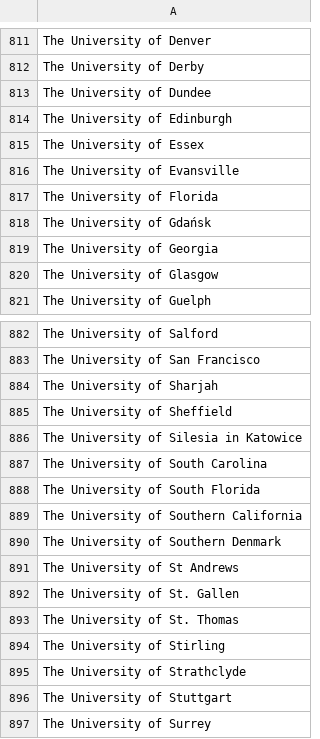
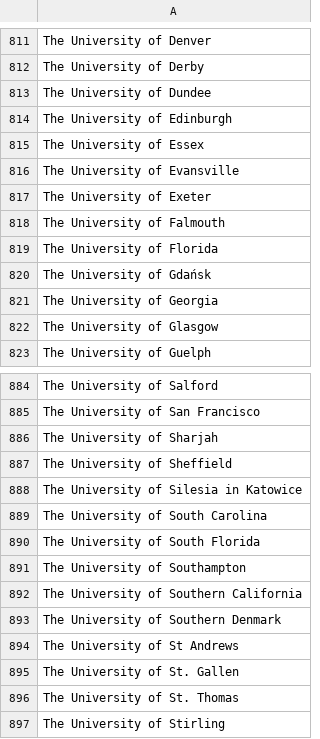
Before and after one commit to MLH/mlh-policies, a CSV file: schools.csv, drawn as a sheet; only a part is shown, gaps mark what is left out; the shorter side is filled out with more unchanged rows; the diff names each change by its address in the sheet, - before the commit and + after, or states it on an @@ line.

Commit message:
Update schools.csv

```diff
--- a/schools.csv
+++ b/schools.csv
+row 817: The University of Exeter
+row 818: The University of Falmouth
+row 891: The University of Southampton
```
